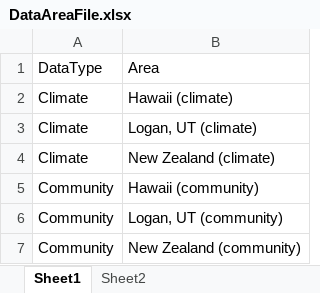
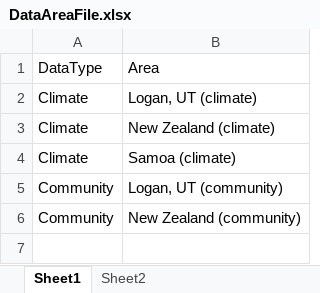
Before and after one commit to climateBrowser/climate_browser, an Excel workbook: data/DataAreaFile.xlsx, sheet Sheet1, drawn as a sheet; values as stored, in another font and other column widths than the file's, no borders; removed rows and columns are numbered as before the commit, all else as after; the diff names each change by its address in the sheet, - before the commit and + after, or states it on an @@ line.

```diff
--- a/data/DataAreaFile.xlsx (sheet Sheet1)
+++ b/data/DataAreaFile.xlsx (sheet Sheet1)
-row 2: Climate | Hawaii (climate)
-row 5: Community | Hawaii (community)
+row 4: Climate | Samoa (climate)
```
Also changed, not shown: sheet Sheet2, data/Utah_Vegetation_Description.xlsx, 8 other files.
